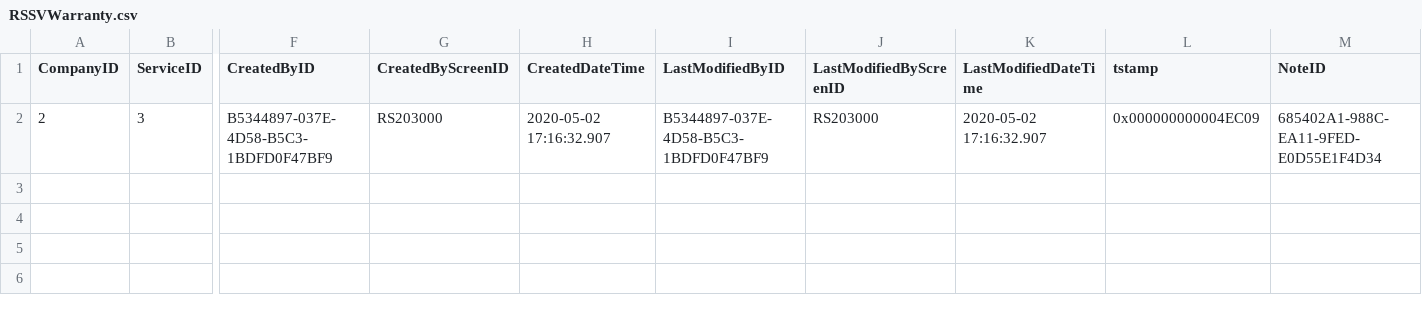
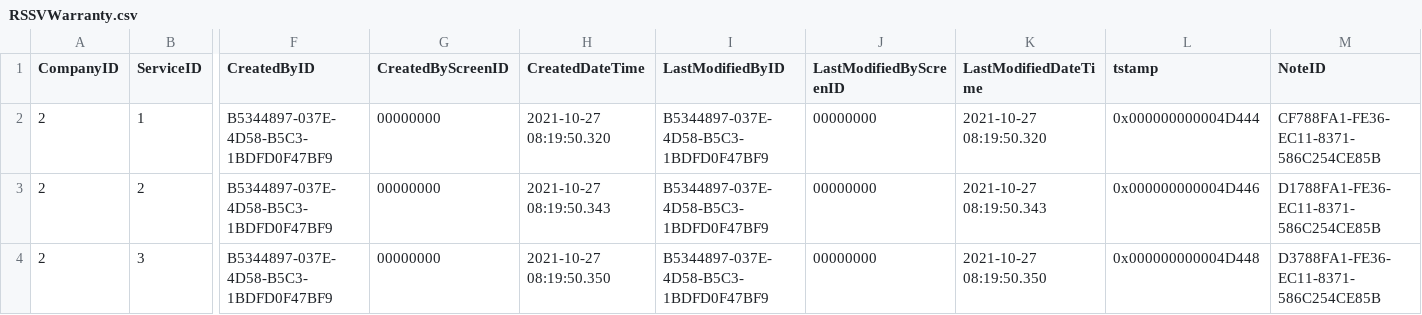
Before and after one commit to Acumatica/Help-and-Training-Examples, a CSV file: Customization/T230/PhoneRepairShop/InputData/RSSVWarranty.csv, drawn as a sheet; only a part is shown, gaps mark what is left out; addresses are those after the commit; rows hold the shown columns only; the diff names each change by its address in the sheet, - before the commit and + after, or states it on an @@ line.

```diff
--- a/Customization/T230/PhoneRepairShop/InputData/RSSVWarranty.csv
+++ b/Customization/T230/PhoneRepairShop/InputData/RSSVWarranty.csv
+row 2: 2 | 1 | B5344897-037E-4D58-B5C3-1BDFD0F47BF9 | 00000000 | 2021-10-27 08:19:50.320 | B5344897-037E-4D58-B5C3-1BDFD0F47BF9 | 00000000 | 2021-10-27 08:19:50.320 | 0x000000000004D444 | CF788FA1-FE36-EC11-8371-586C254CE85B
+row 3: 2 | 2 | B5344897-037E-4D58-B5C3-1BDFD0F47BF9 | 00000000 | 2021-10-27 08:19:50.343 | B5344897-037E-4D58-B5C3-1BDFD0F47BF9 | 00000000 | 2021-10-27 08:19:50.343 | 0x000000000004D446 | D1788FA1-FE36-EC11-8371-586C254CE85B
-G4 (CreatedByScreenID): RS203000
+G4 (CreatedByScreenID): 00000000
-H4 (CreatedDateTime): 2020-05-02 17:16:32.907
+H4 (CreatedDateTime): 2021-10-27 08:19:50.350
-J4 (LastModifiedByScreenID): RS203000
+J4 (LastModifiedByScreenID): 00000000
-K4 (LastModifiedDateTime): 2020-05-02 17:16:32.907
+K4 (LastModifiedDateTime): 2021-10-27 08:19:50.350
-L4 (tstamp): 0x000000000004EC09
+L4 (tstamp): 0x000000000004D448
-M4 (NoteID): 685402A1-988C-EA11-9FED-E0D55E1F4D34
+M4 (NoteID): D3788FA1-FE36-EC11-8371-586C254CE85B
```
Also changed, not shown: Customization/T230/PhoneRepairShop/InputData/InventoryItem.csv, Customization/T230/PhoneRepairShop/InputData/RSSVDevice.csv, 47 other files.
